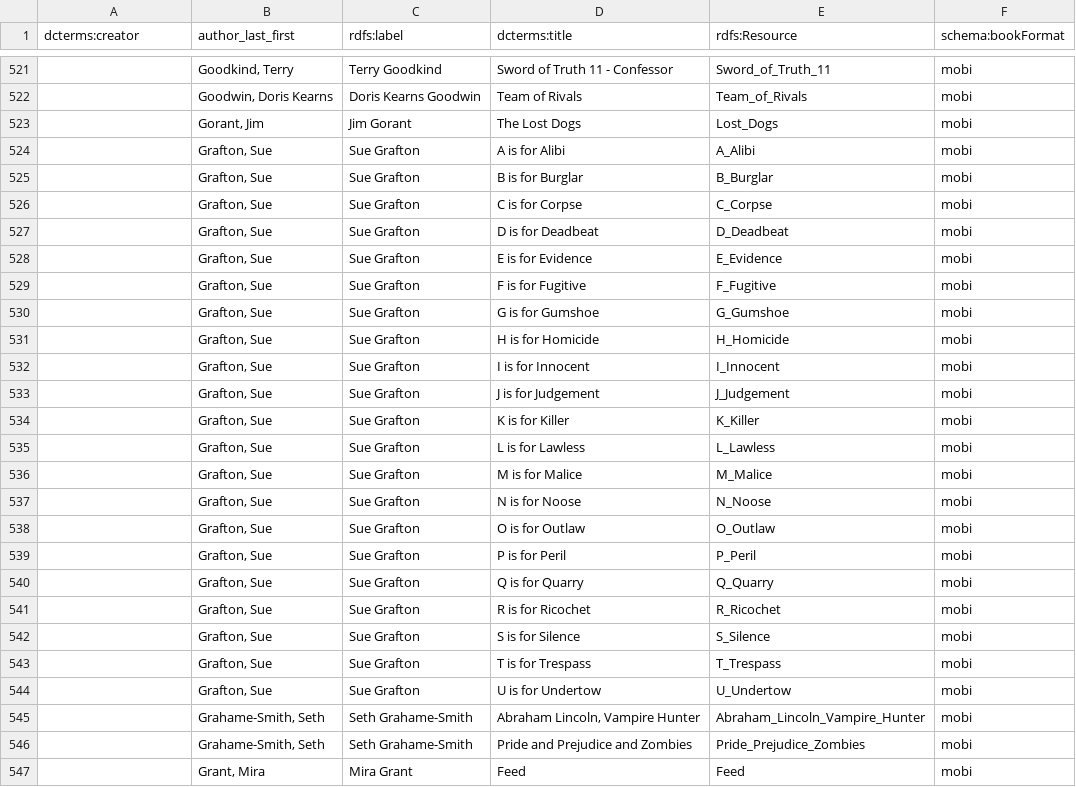
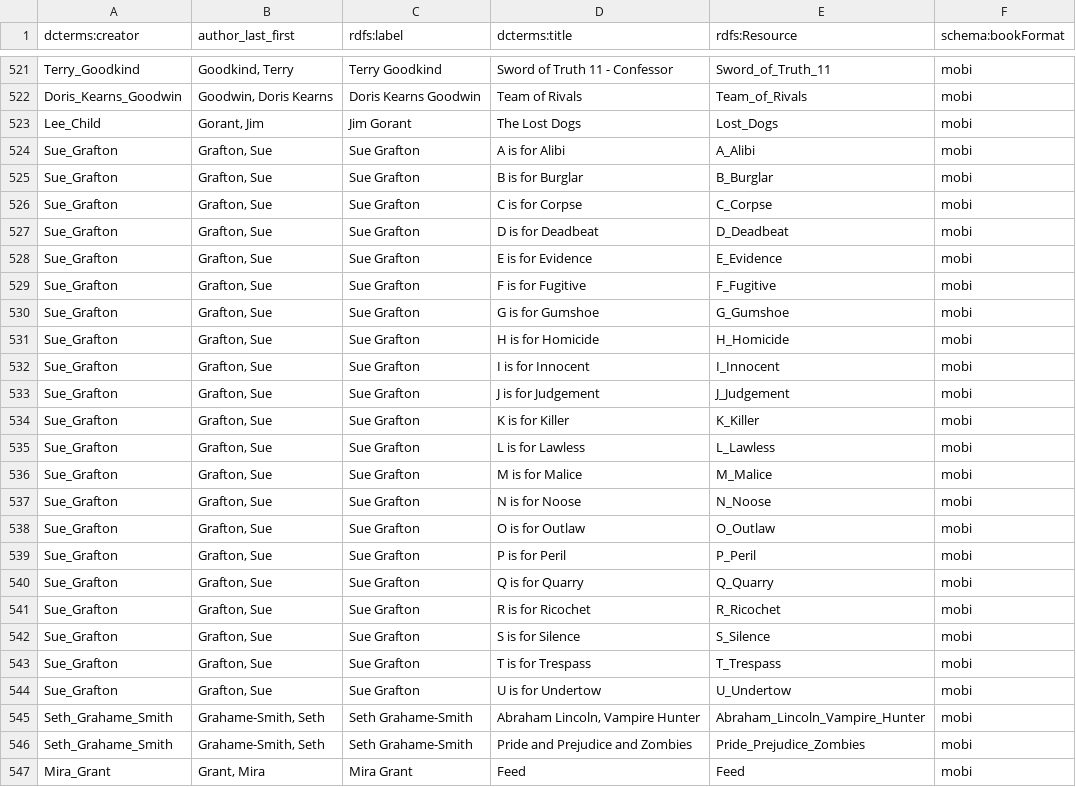
Before and after one commit to lanemk/bibliographica, a CSV file: ebooks.csv, drawn as a sheet; only a part is shown, gaps mark what is left out; the diff covers the shown part only; the diff names each change by its address in the sheet, - before the commit and + after, or states it on an @@ line.

```diff
--- a/ebooks.csv
+++ b/ebooks.csv
-A521 (dcterms:creator): (empty)
+A521 (dcterms:creator): Terry_Goodkind
-A522 (dcterms:creator): (empty)
+A522 (dcterms:creator): Doris_Kearns_Goodwin
-A523 (dcterms:creator): (empty)
+A523 (dcterms:creator): Lee_Child
-A524:A544 (dcterms:creator): (empty)
+A524:A544 (dcterms:creator): Sue_Grafton
-A545:A546 (dcterms:creator): (empty)
+A545:A546 (dcterms:creator): Seth_Grahame_Smith
-A547 (dcterms:creator): (empty)
+A547 (dcterms:creator): Mira_Grant
```
Also changed, not shown: 94 edited cells elsewhere in this file, 1 other file.
